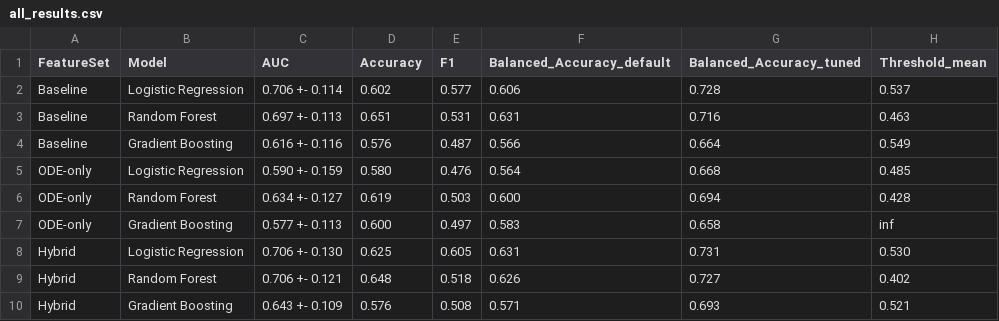
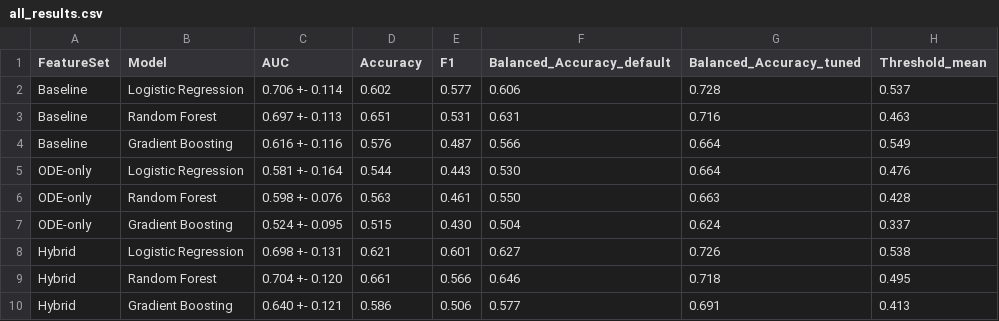
Before and after one commit to Kausan18/aneurysm-research, a CSV file: results/all_results.csv, drawn as a sheet.

```diff
--- a/results/all_results.csv
+++ b/results/all_results.csv
@@ -4,7 +4,7 @@ Baseline,Random Forest,0.697 +- 0.113,0.651,0.531,0.631,0.716,0.463
 Baseline,Gradient Boosting,0.616 +- 0.116,0.576,0.487,0.566,0.664,0.549
-ODE-only,Logistic Regression,0.590 +- 0.159,0.580,0.476,0.564,0.668,0.485
-ODE-only,Random Forest,0.634 +- 0.127,0.619,0.503,0.600,0.694,0.428
-ODE-only,Gradient Boosting,0.577 +- 0.113,0.600,0.497,0.583,0.658,inf
-Hybrid,Logistic Regression,0.706 +- 0.130,0.625,0.605,0.631,0.731,0.530
-Hybrid,Random Forest,0.706 +- 0.121,0.648,0.518,0.626,0.727,0.402
-Hybrid,Gradient Boosting,0.643 +- 0.109,0.576,0.508,0.571,0.693,0.521
+ODE-only,Logistic Regression,0.581 +- 0.164,0.544,0.443,0.530,0.664,0.476
+ODE-only,Random Forest,0.598 +- 0.076,0.563,0.461,0.550,0.663,0.428
+ODE-only,Gradient Boosting,0.524 +- 0.095,0.515,0.430,0.504,0.624,0.337
+Hybrid,Logistic Regression,0.698 +- 0.131,0.621,0.601,0.627,0.726,0.538
+Hybrid,Random Forest,0.704 +- 0.120,0.661,0.566,0.646,0.718,0.495
+Hybrid,Gradient Boosting,0.640 +- 0.121,0.586,0.506,0.577,0.691,0.413
```
Also changed, not shown: results/hybrid_results.csv, results/ode_results.csv, 9 other files.
